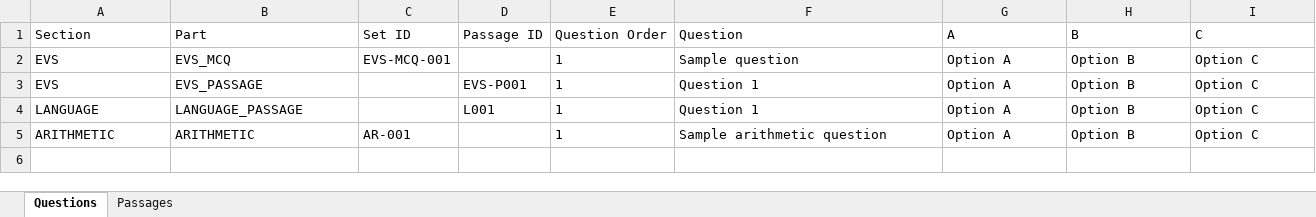
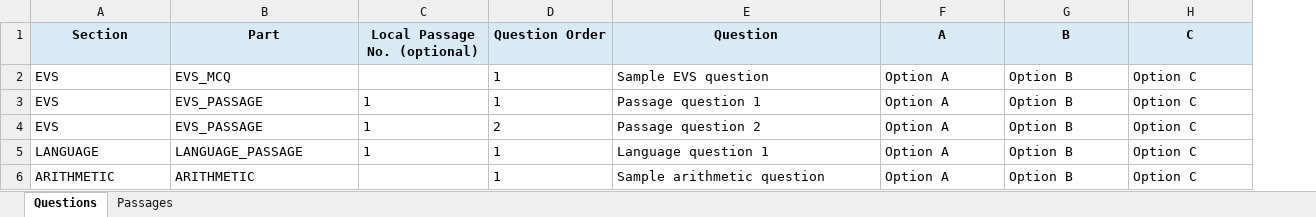
Before and after one commit to swarup-digitech/SwarupSir-Knowledge-Hub, an Excel workbook: mock_question_bank_template_v2.xlsx, sheet Questions, drawn as a sheet; only a part is shown; values as stored, in another font and other column widths than the file's, no borders; removed rows and columns are numbered as before the commit, all else as after; rows hold the shown columns only; the diff covers the shown part only; the diff names each change by its address in the sheet, - before the commit and + after, or states it on an @@ line.

```diff
--- a/mock_question_bank_template_v2.xlsx (sheet Questions)
+++ b/mock_question_bank_template_v2.xlsx (sheet Questions)
-column C (Set ID), rows 2-5: EVS-MCQ-001 |  |  | AR-001
-column D (Passage ID), rows 3-4: EVS-P001 | L001
+column C (Local Passage No. (optional)), row 3: 1; row 5: 1
@@ A1:B1 fill: none → #D9EAF7, bold: off → on, alignment: left → center @@
@@ D1:H1 fill: none → #D9EAF7, bold: off → on, alignment: left → center @@
-E2 (Question): Sample question
+E2 (Question): Sample EVS question
-E3 (Question): Question 1
+E3 (Question): Passage question 1
+row 4: EVS | EVS_PASSAGE | 1 | 2 | Passage question 2 | Option A | Option B | Option C
-E5 (Question): Question 1
+E5 (Question): Language question 1
```
Also changed, not shown: cell formats elsewhere in this sheet, sheet Passages, mock_answer_key_template_v2.xlsx, 8 other files.
